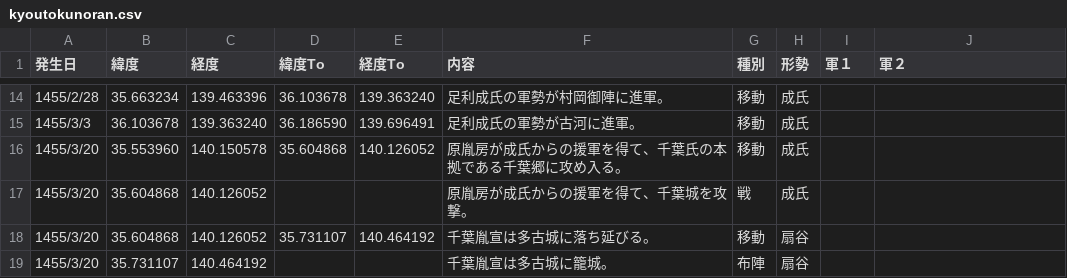
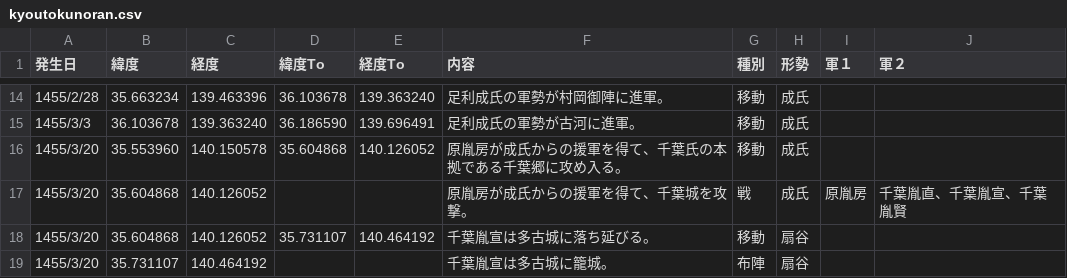
Before and after one commit to kokegreen/fujinzu, a CSV file: kyoutokunoran.csv, drawn as a sheet; only a part is shown, gaps mark what is left out; the diff covers the shown part only.

```diff
--- a/kyoutokunoran.csv
+++ b/kyoutokunoran.csv
@@ -16,3 +16,3 @@
 1455/3/20,35.553960,140.150578,35.604868,140.126052,原胤房が成氏からの援軍を得て、千葉氏の本拠である千葉郷に攻め入る。,移動,成氏,,
-1455/3/20,35.604868,140.126052,,,原胤房が成氏からの援軍を得て、千葉城を攻撃。,戦,成氏,,
+1455/3/20,35.604868,140.126052,,,原胤房が成氏からの援軍を得て、千葉城を攻撃。,戦,成氏,原胤房,千葉胤直、千葉胤宣、千葉胤賢
 1455/3/20,35.604868,140.126052,35.731107,140.464192,千葉胤宣は多古城に落ち延びる。,移動,扇谷,,
```
Also changed, not shown: 14 edited cells elsewhere in this file.
